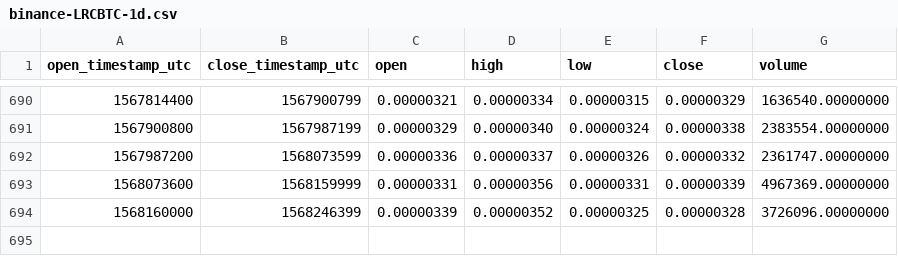
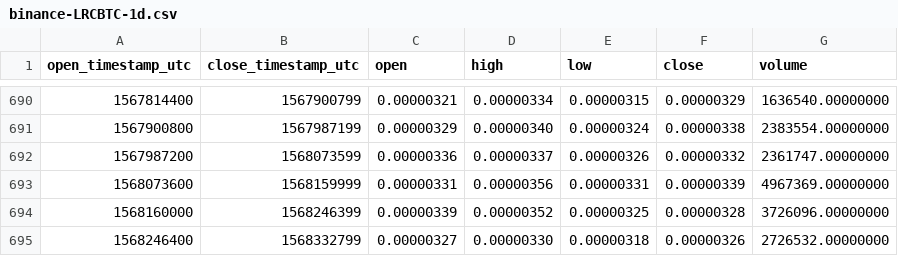
Before and after one commit to cryptobigbro/binance-LRCBTC, a CSV file: binance-LRCBTC-1d.csv, drawn as a sheet; only a part is shown, gaps mark what is left out; the diff names each change by its address in the sheet, - before the commit and + after, or states it on an @@ line.

Commit message:
Update OHLCV data.

```diff
--- a/binance-LRCBTC-1d.csv
+++ b/binance-LRCBTC-1d.csv
+row 695: 1568246400 | 1568332799 | 0.00000327 | 0.00000330 | 0.00000318 | 0.00000326 | 2726532.00000000
```
Also changed, not shown: 1 other file.
